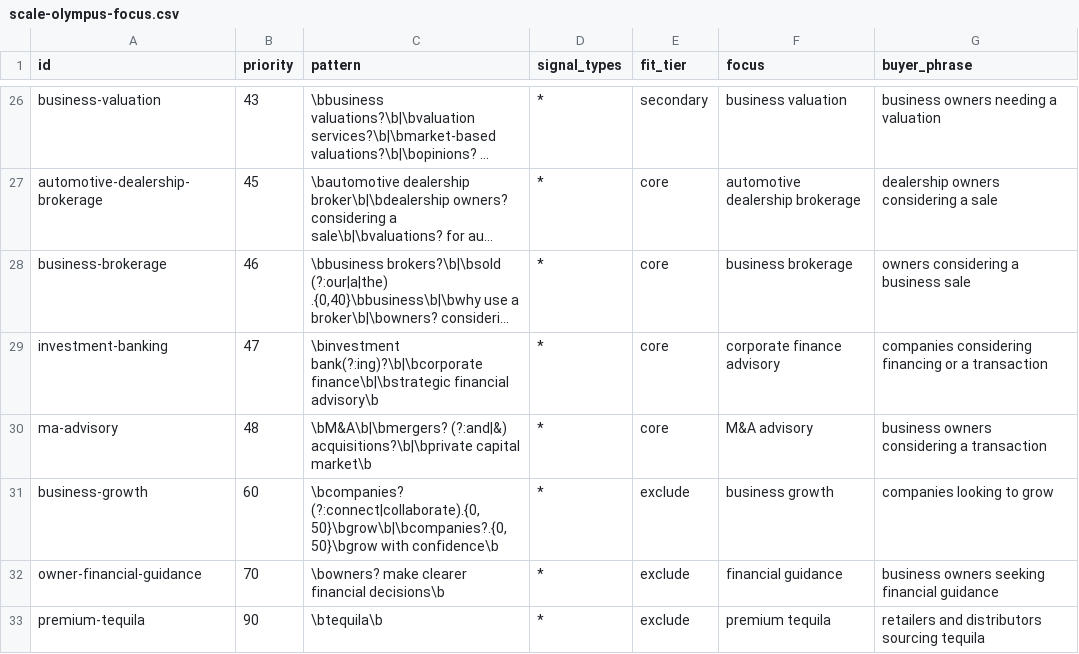
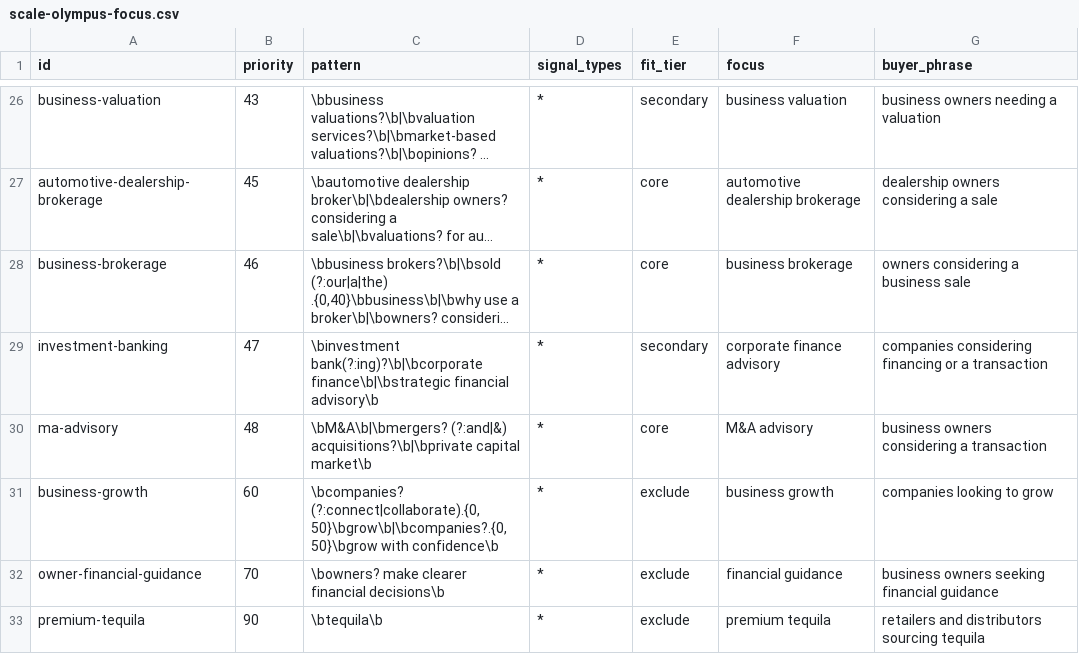
Before and after one commit to DylanLamb888/bulk-outreach-personalizer, a CSV file: campaigns/examples/scale-olympus-focus.csv, drawn as a sheet; only a part is shown, gaps mark what is left out; long unchanged cells end in …; the diff names each change by its address in the sheet, - before the commit and + after, or states it on an @@ line.

```diff
--- a/campaigns/examples/scale-olympus-focus.csv
+++ b/campaigns/examples/scale-olympus-focus.csv
-E29 (fit_tier): core
+E29 (fit_tier): secondary
```
Also changed, not shown: 9 other files.
